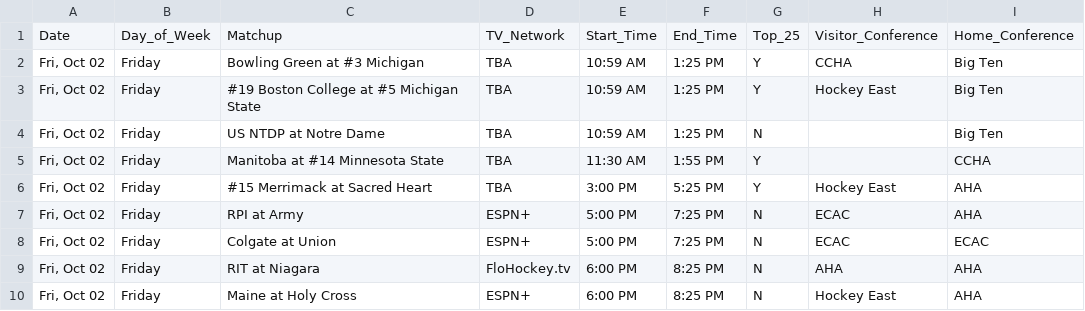
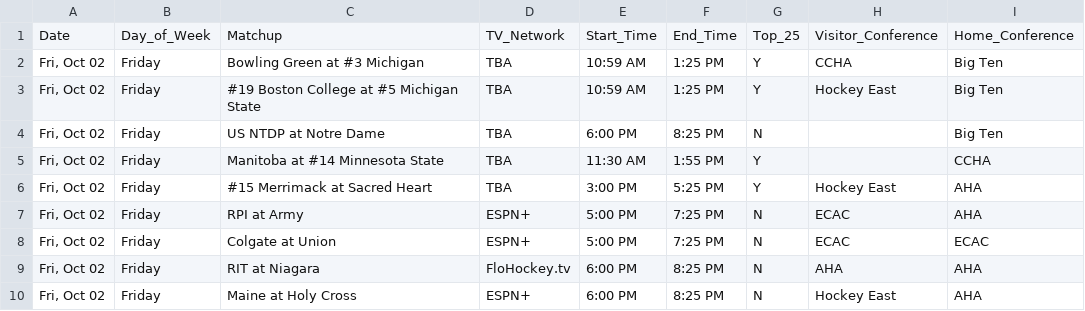
Before and after one commit to matthewkilleen0830/College-Hockey-Viewing-Schedule, a CSV file: currentWeek/01_weekFull.csv, drawn as a sheet; only a part is shown.

Commit message:
Time update.

```diff
--- a/currentWeek/01_weekFull.csv
+++ b/currentWeek/01_weekFull.csv
@@ -3,3 +3,3 @@
 "Fri, Oct 02",Friday,#19 Boston College at #5 Michigan State,TBA,10:59 AM,1:25 PM,Y,Hockey East,Big Ten
-"Fri, Oct 02",Friday,US NTDP at Notre Dame,TBA,10:59 AM,1:25 PM,N,,Big Ten
+"Fri, Oct 02",Friday,US NTDP at Notre Dame,TBA,6:00 PM,8:25 PM,N,,Big Ten
 "Fri, Oct 02",Friday,Manitoba at #14 Minnesota State,TBA,11:30 AM,1:55 PM,Y,,CCHA
```
